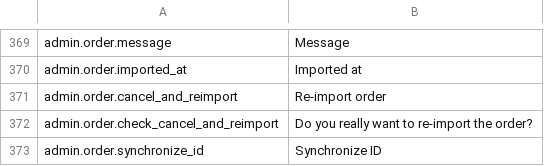
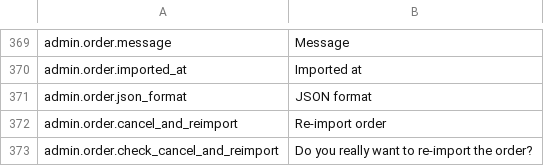
Before and after one commit to lengow/plugin-prestashop, a CSV file: translations/en.csv, drawn as a sheet; only a part is shown, gaps mark what is left out; the shorter side is filled out with more unchanged rows; the diff names each change by its address in the sheet, - before the commit and + after, or states it on an @@ line.

```diff
--- a/translations/en.csv
+++ b/translations/en.csv
+row 371: admin.order.json_format | JSON format
```
Also changed, not shown: toolbox/checkmd5.csv, translations/es.csv, 10 other files.
